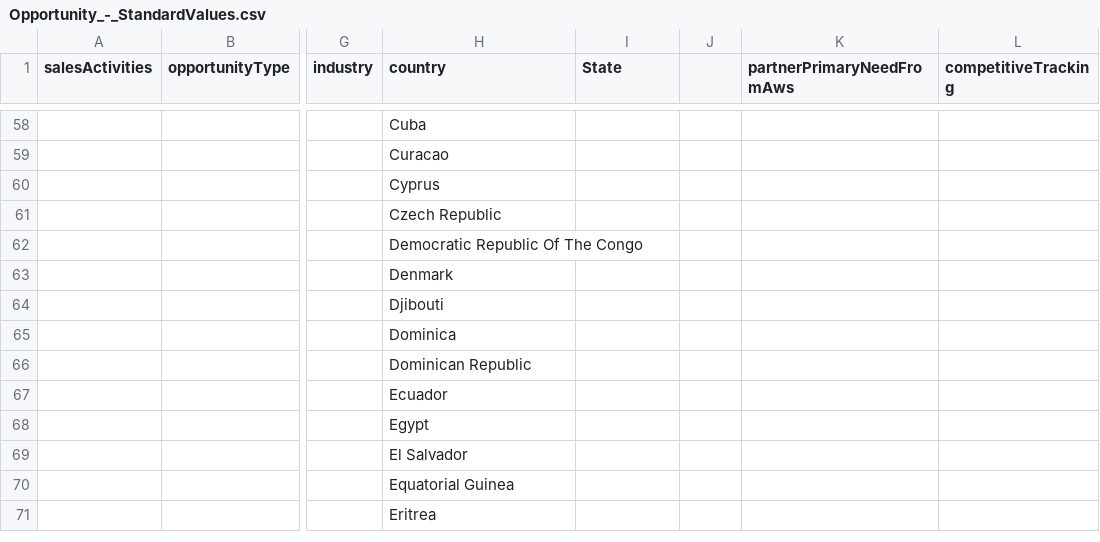
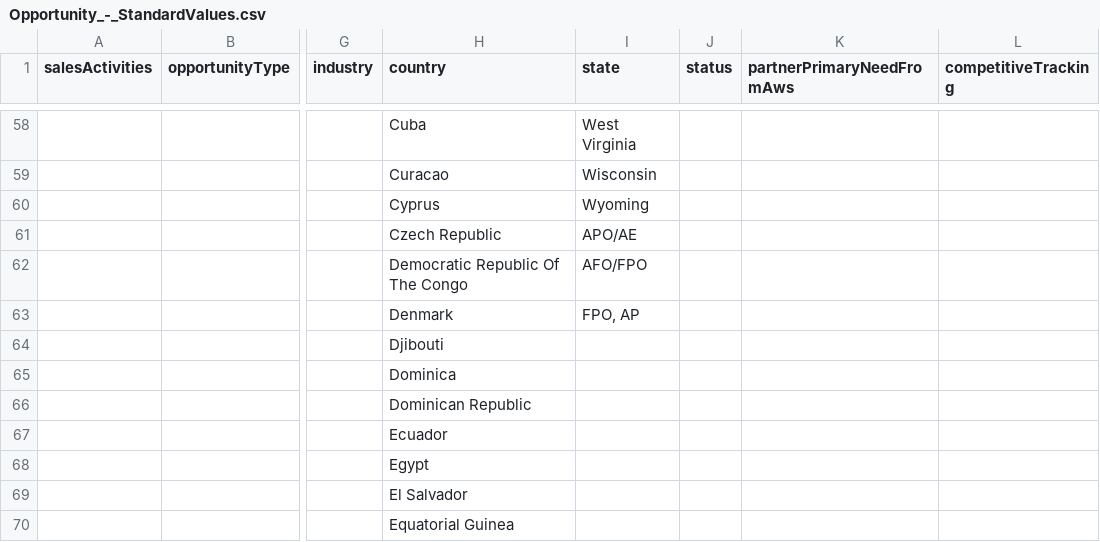
Before and after one commit to aws-samples/partner-crm-integration-samples, a CSV file: opportunity-samples/Opportunity_-_StandardValues.csv, drawn as a sheet; only a part is shown, gaps mark what is left out; the shorter side is filled out with more unchanged rows; the diff covers the shown part only; the diff names each change by its address in the sheet, - before the commit and + after, or states it on an @@ line.

```diff
--- a/opportunity-samples/Opportunity_-_StandardValues.csv
+++ b/opportunity-samples/Opportunity_-_StandardValues.csv
-I1: State
+I1: state
-J1: (empty)
+J1: status
-I58 (state): (empty)
+I58 (state): West Virginia
-I59 (state): (empty)
+I59 (state): Wisconsin
-I60 (state): (empty)
+I60 (state): Wyoming
-I61 (state): (empty)
+I61 (state): APO/AE
-I62 (state): (empty)
+I62 (state): AFO/FPO
-I63 (state): (empty)
+I63 (state): FPO, AP
```
Also changed, not shown: 54 edited cells elsewhere in this file.
